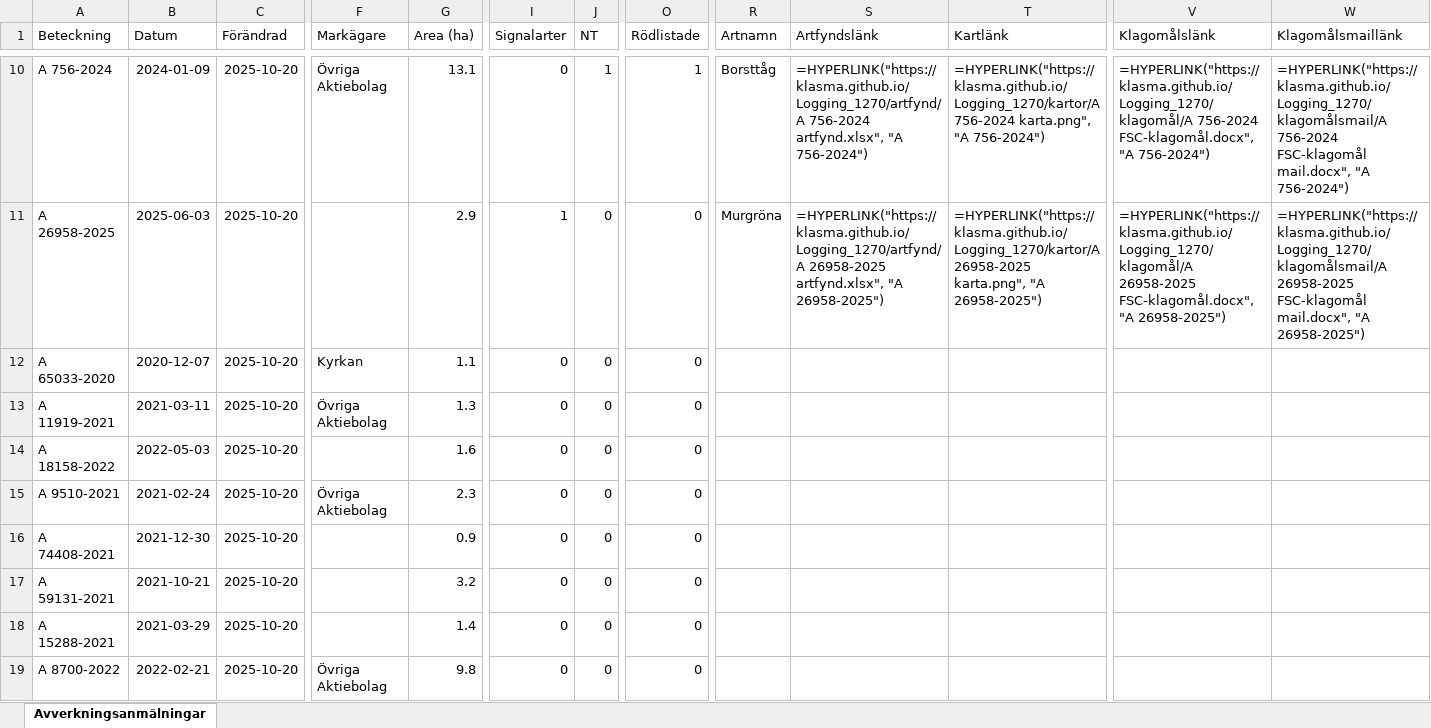
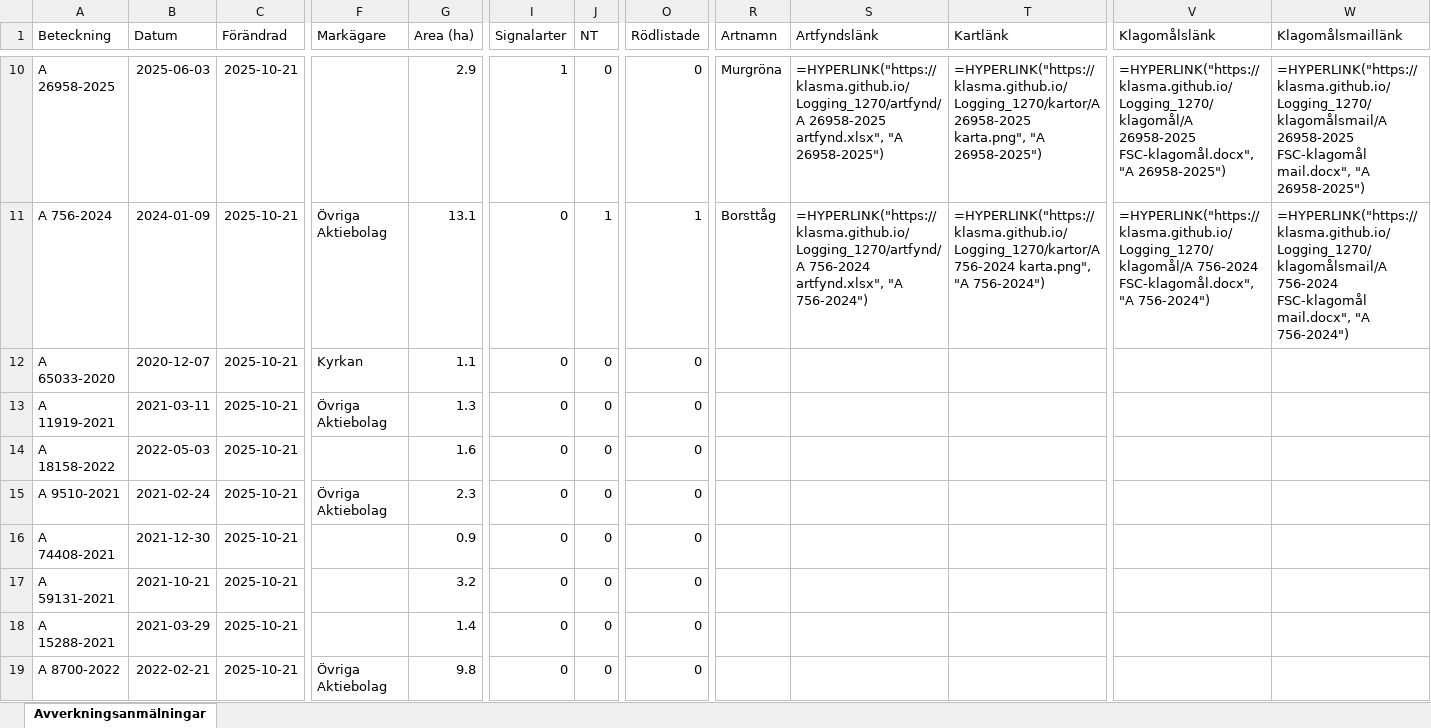
Before and after one commit to klasma/Logging_1270, an Excel workbook: Översikt TOMELILLA.xlsx, sheet Avverkningsanmälningar, drawn as a sheet; only a part is shown, gaps mark what is left out; values as stored, in another font and other column widths than the file's, no borders; formulas without a stored value are shown as written; the diff covers the shown part only; the diff names each change by its address in the sheet, - before the commit and + after, or states it on an @@ line.

```diff
--- a/Översikt TOMELILLA.xlsx (sheet Avverkningsanmälningar)
+++ b/Översikt TOMELILLA.xlsx (sheet Avverkningsanmälningar)
-A10 (Beteckning): A 756-2024
+A10 (Beteckning): A 26958-2025
-B10 (Datum): 2024-01-09
+B10 (Datum): 2025-06-03
-C10:C19 (Förändrad): 2025-10-20
+C10:C19 (Förändrad): 2025-10-21
-F10 (Markägare): Övriga Aktiebolag
+F10 (Markägare): (empty)
-G10 (Area (ha)): 13.1
+G10 (Area (ha)): 2.9
-I10 (Signalarter): 0
+I10 (Signalarter): 1
-J10 (NT): 1
+J10 (NT): 0
-O10 (Rödlistade): 1
+O10 (Rödlistade): 0
-R10 (Artnamn): Borsttåg
+R10 (Artnamn): Murgröna
-S10 (Artfyndslänk): =HYPERLINK("https://klasma.github.io/Logging_1270/artfynd/A 756-2024 artfynd.xlsx", "A 756-2024")
+S10 (Artfyndslänk): =HYPERLINK("https://klasma.github.io/Logging_1270/artfynd/A 26958-2025 artfynd.xlsx", "A 26958-2025")
-T10 (Kartlänk): =HYPERLINK("https://klasma.github.io/Logging_1270/kartor/A 756-2024 karta.png", "A 756-2024")
+T10 (Kartlänk): =HYPERLINK("https://klasma.github.io/Logging_1270/kartor/A 26958-2025 karta.png", "A 26958-2025")
-V10 (Klagomålslänk): =HYPERLINK("https://klasma.github.io/Logging_1270/klagomål/A 756-2024 FSC-klagomål.docx", "A 756-2024")
+V10 (Klagomålslänk): =HYPERLINK("https://klasma.github.io/Logging_1270/klagomål/A 26958-2025 FSC-klagomål.docx", "A 26958-2025")
-W10 (Klagomålsmaillänk): =HYPERLINK("https://klasma.github.io/Logging_1270/klagomålsmail/A 756-2024 FSC-klagomål mail.docx", "A 756-2024")
+W10 (Klagomålsmaillänk): =HYPERLINK("https://klasma.github.io/Logging_1270/klagomålsmail/A 26958-2025 FSC-klagomål mail.docx", "A 26958-2025")
-A11 (Beteckning): A 26958-2025
+A11 (Beteckning): A 756-2024
-B11 (Datum): 2025-06-03
+B11 (Datum): 2024-01-09
-F11 (Markägare): (empty)
+F11 (Markägare): Övriga Aktiebolag
-G11 (Area (ha)): 2.9
+G11 (Area (ha)): 13.1
-I11 (Signalarter): 1
+I11 (Signalarter): 0
-J11 (NT): 0
+J11 (NT): 1
-O11 (Rödlistade): 0
+O11 (Rödlistade): 1
-R11 (Artnamn): Murgröna
+R11 (Artnamn): Borsttåg
-S11 (Artfyndslänk): =HYPERLINK("https://klasma.github.io/Logging_1270/artfynd/A 26958-2025 artfynd.xlsx", "A 26958-2025")
+S11 (Artfyndslänk): =HYPERLINK("https://klasma.github.io/Logging_1270/artfynd/A 756-2024 artfynd.xlsx", "A 756-2024")
-T11 (Kartlänk): =HYPERLINK("https://klasma.github.io/Logging_1270/kartor/A 26958-2025 karta.png", "A 26958-2025")
+T11 (Kartlänk): =HYPERLINK("https://klasma.github.io/Logging_1270/kartor/A 756-2024 karta.png", "A 756-2024")
-V11 (Klagomålslänk): =HYPERLINK("https://klasma.github.io/Logging_1270/klagomål/A 26958-2025 FSC-klagomål.docx", "A 26958-2025")
+V11 (Klagomålslänk): =HYPERLINK("https://klasma.github.io/Logging_1270/klagomål/A 756-2024 FSC-klagomål.docx", "A 756-2024")
-W11 (Klagomålsmaillänk): =HYPERLINK("https://klasma.github.io/Logging_1270/klagomålsmail/A 26958-2025 FSC-klagomål mail.docx", "A 26958-2025")
+W11 (Klagomålsmaillänk): =HYPERLINK("https://klasma.github.io/Logging_1270/klagomålsmail/A 756-2024 FSC-klagomål mail.docx", "A 756-2024")
```
Also changed, not shown: 559 edited cells elsewhere in this sheet, artfynd/A 2018-2024 artfynd.xlsx, artfynd/A 23466-2022 artfynd.xlsx, 51 other files.
